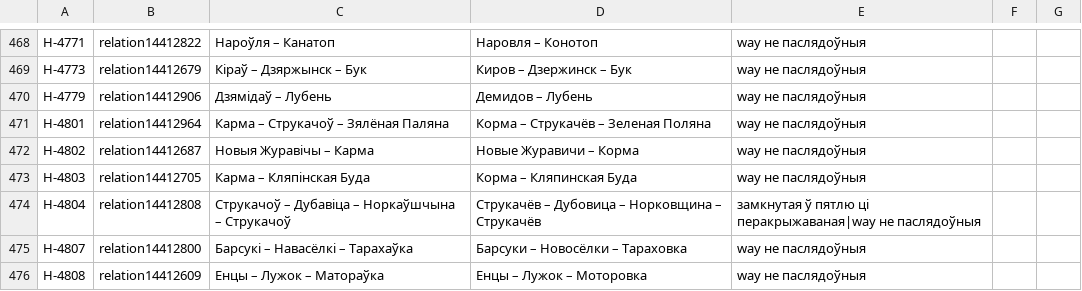
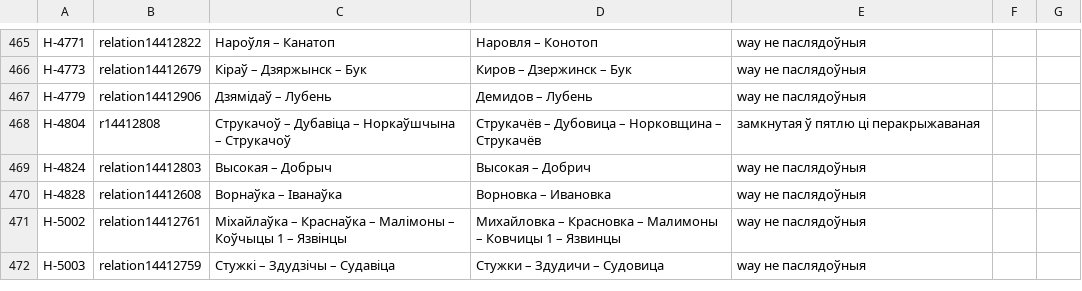
Before and after one commit to lidacity/osm-validator, a CSV file: docs/error.csv, drawn as a sheet; only a part is shown, gaps mark what is left out; the shorter side is filled out with more unchanged rows; the diff covers the shown part only.

```diff
--- a/docs/error.csv
+++ b/docs/error.csv
@@ -470,7 +467,2 @@
 Н-4779;relation14412906;Дзямідаў – Лубень;Демидов – Лубень;way не паслядоўныя
-Н-4801;relation14412964;Карма – Струкачоў – Зялёная Паляна;Корма – Струкачёв – Зеленая Поляна;way не паслядоўныя
-Н-4802;relation14412687;Новыя Журавічы – Карма;Новые Журавичи – Корма;way не паслядоўныя
-Н-4803;relation14412705;Карма – Кляпінская Буда;Корма – Кляпинская Буда;way не паслядоўныя
-Н-4804;relation14412808;Струкачоў – Дубавіца – Норкаўшчына – Струкачоў;Струкачёв – Дубовица – Норковщина – Струкачёв;замкнутая ў пятлю ці перакрыжаваная|way не паслядоўныя
-Н-4807;relation14412800;Барсукі – Навасёлкі – Тарахаўка;Барсуки – Новосёлки – Тараховка;way не паслядоўныя
-Н-4808;relation14412609;Енцы – Лужок – Матораўка;Енцы – Лужок – Моторовка;way не паслядоўныя
+Н-4804;r14412808;Струкачоў – Дубавіца – Норкаўшчына – Струкачоў;Струкачёв – Дубовица – Норковщина – Струкачёв;замкнутая ў пятлю ці перакрыжаваная
```
Also changed, not shown: 6 added rows, 15 removed rows and 4 edited cells elsewhere in this file, docs/boundary.csv, docs/missing.csv, 12 other files.
